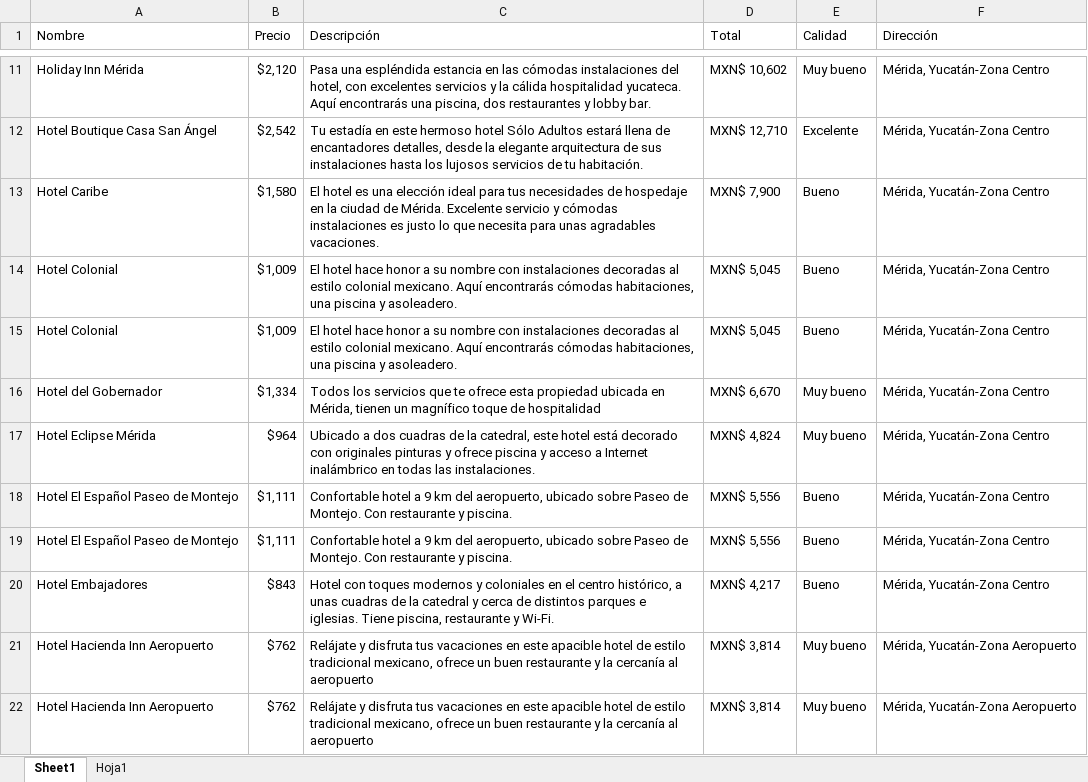
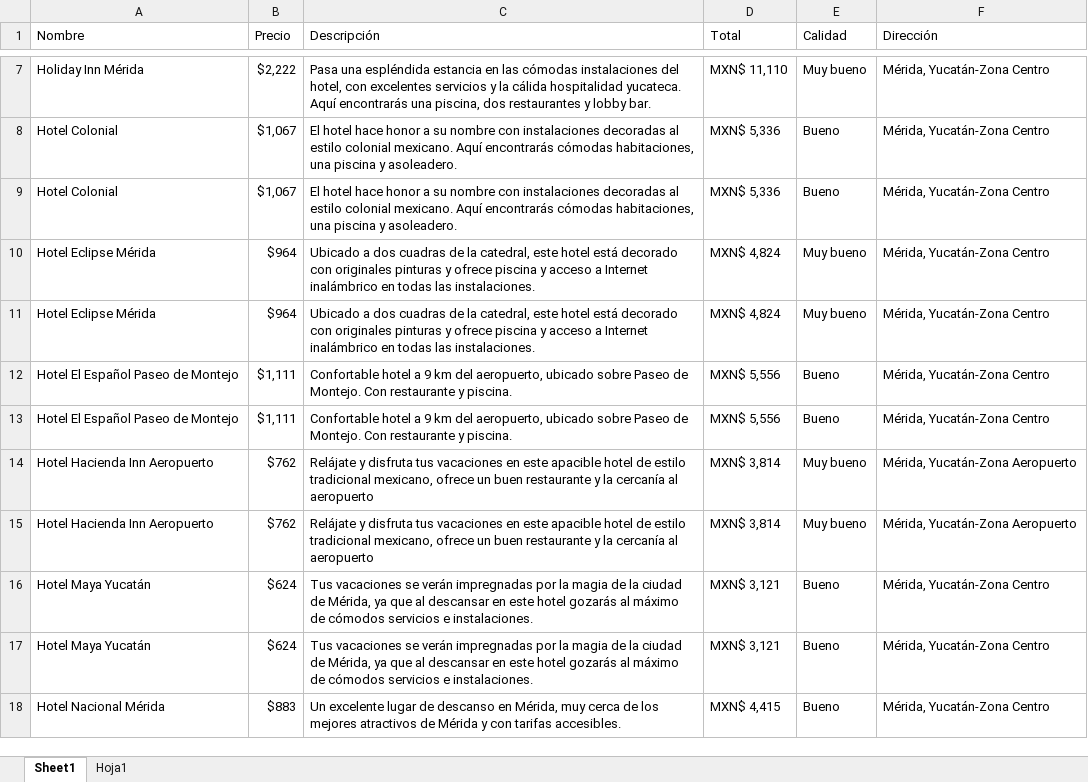
Before and after one commit to rvndrupal/TODO_RPA, an Excel workbook: Buscar_cuarto/Buscar_cuarto/Resultados.xlsx, sheet Sheet1, drawn as a sheet; only a part is shown, gaps mark what is left out; the shorter side is filled out with more unchanged rows; values as stored, in another font and other column widths than the file's, no borders; removed rows and columns are numbered as before the commit, all else as after; the diff covers the shown part only; the diff names each change by its address in the sheet, - before the commit and + after, or states it on an @@ line.

```diff
--- a/Buscar_cuarto/Buscar_cuarto/Resultados.xlsx (sheet Sheet1)
+++ b/Buscar_cuarto/Buscar_cuarto/Resultados.xlsx (sheet Sheet1)
-B7 (Precio): $2,120
+B7 (Precio): $2,222
-D7 (Total): MXN$ 10,602
+D7 (Total): MXN$ 11,110
-row 12: Hotel Boutique Casa San Ángel | $2,542 | Tu estadía en este hermoso hotel Sólo Adultos estará llena de encantadores detalles, desde la elegante arquitectura de sus instalaciones hasta los lujosos servicios de tu habitación. | MXN$ 12,710 | Excelente | Mérida, Yucatán-Zona Centro
-row 13: Hotel Caribe | $1,580 | El hotel es una elección ideal para tus necesidades de hospedaje en la ciudad de Mérida. Excelente servicio y cómodas instalaciones es justo lo que necesita para unas agradables vacaciones. | MXN$ 7,900 | Bueno | Mérida, Yucatán-Zona Centro
-B8:B9 (Precio): $1,009
+B8:B9 (Precio): $1,067
-D8:D9 (Total): MXN$ 5,045
+D8:D9 (Total): MXN$ 5,336
-row 16: Hotel del Gobernador | $1,334 | Todos los servicios que te ofrece esta propiedad ubicada en Mérida, tienen un magnífico toque de hospitalidad | MXN$ 6,670 | Muy bueno | Mérida, Yucatán-Zona Centro
+row 10: Hotel Eclipse Mérida | $964 | Ubicado a dos cuadras de la catedral, este hotel está decorado con originales pinturas y ofrece piscina y acceso a Internet inalámbrico en todas las instalaciones. | MXN$ 4,824 | Muy bueno | Mérida, Yucatán-Zona Centro
-row 20: Hotel Embajadores | $843 | Hotel con toques modernos y coloniales en el centro histórico, a unas cuadras de la catedral y cerca de distintos parques e iglesias. Tiene piscina, restaurante y Wi-Fi. | MXN$ 4,217 | Bueno | Mérida, Yucatán-Zona Centro
```
Also changed, not shown: 26 added rows, 23 removed rows, 2 moved rows and 66 edited cells elsewhere in this sheet, PDF_SCRAPING/PDF_Scraping/Datos.xlsx, 25 other files.
